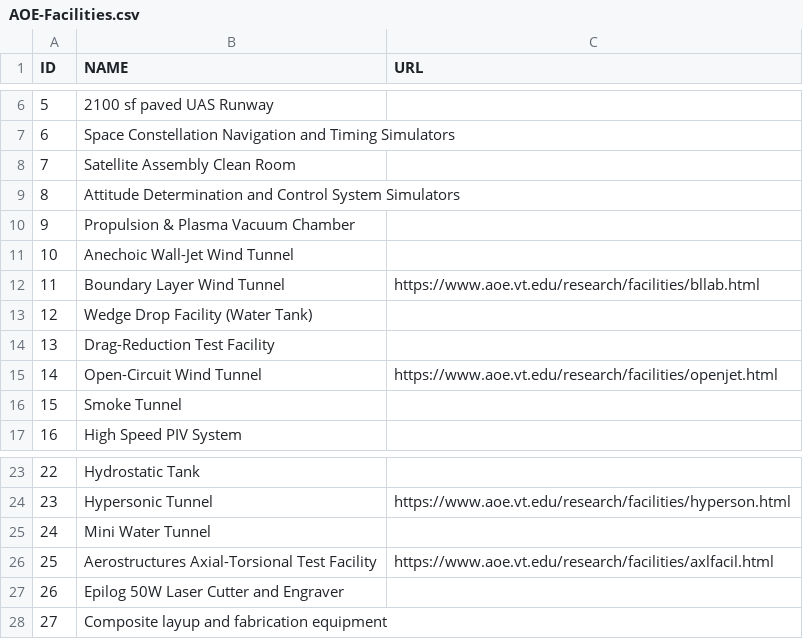
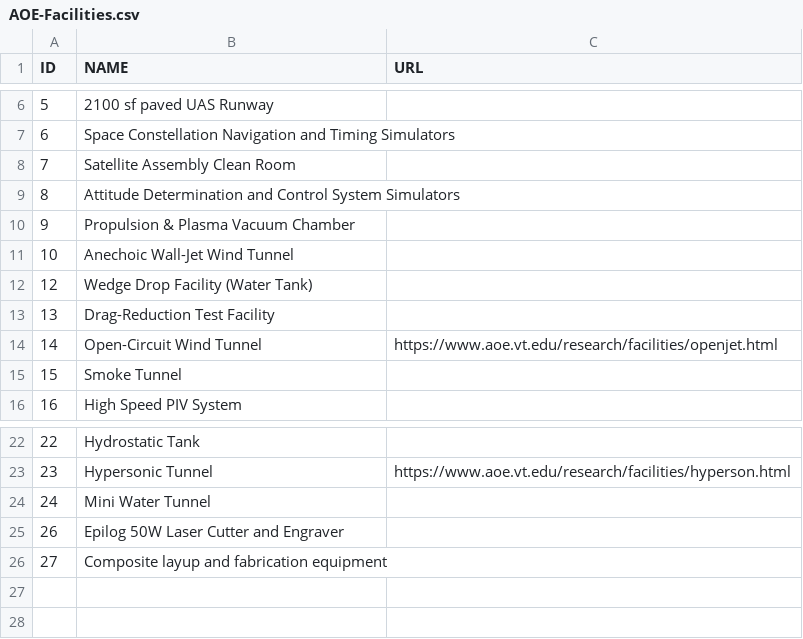
Before and after one commit to weaster/aoe, a CSV file: Data/AOE-Facilities.csv, drawn as a sheet; only a part is shown, gaps mark what is left out.

```diff
--- a/Data/AOE-Facilities.csv
+++ b/Data/AOE-Facilities.csv
@@ -11,3 +11,2 @@ ID,NAME,URL
 10,Anechoic Wall-Jet Wind Tunnel,
-11,Boundary Layer Wind Tunnel,https://www.aoe.vt.edu/research/facilities/bllab.html
 12,Wedge Drop Facility (Water Tank),
@@ -25,3 +24,2 @@ ID,NAME,URL
 24,Mini Water Tunnel,
-25,Aerostructures Axial-Torsional Test Facility,https://www.aoe.vt.edu/research/facilities/axlfacil.html
 26,Epilog 50W Laser Cutter and Engraver,
```
Also changed, not shown: Data/AOE-Labs.csv, Data/AOE-ThrustLabAssoc.csv, 1 other file.
